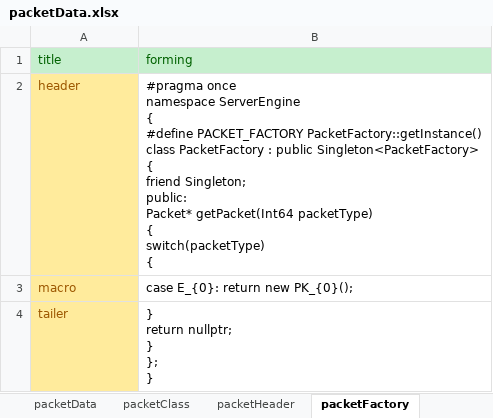
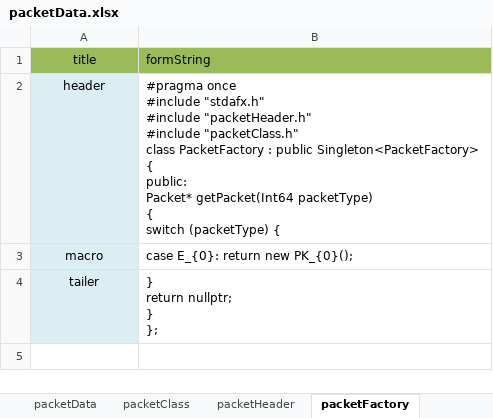
Before and after one commit to totol901/Server2, an Excel workbook: packetMaker/packetData.xlsx, sheet packetFactory, drawn as a sheet; values as stored, in another font and other column widths than the file's, no borders; ↵ is a line break in a cell; the diff names each change by its address in the sheet, - before the commit and + after, or states it on an @@ line.

```diff
--- a/packetMaker/packetData.xlsx (sheet packetFactory)
+++ b/packetMaker/packetData.xlsx (sheet packetFactory)
@@ A1:B1 fill: #C6EFCE → #9BBB59, text colour: #006100 → black @@
-A1:A4 alignment: left
+A1:A4 alignment: center
-B1: forming
+B1: formString
@@ A2:A4 fill: #FFEB9C → #DBEEF4, text colour: #9C5700 → black @@
-B2 (formString): #pragma once ↵ namespace ServerEngine ↵ { ↵ #define PACKET_FACTORY PacketFactory::getInstance() ↵ class PacketFactory : public Singleton<PacketFactory> ↵ { ↵ friend Singleton; ↵ public: ↵ Packet* getPacket(Int64 packetType) ↵ { ↵ switch(packetType) ↵ {
+B2 (formString): #pragma once ↵ #include "stdafx.h" ↵ #include "packetHeader.h" ↵ #include "packetClass.h" ↵ class PacketFactory : public Singleton<PacketFactory> ↵ { ↵ public: ↵ Packet* getPacket(Int64 packetType) ↵ { ↵ switch (packetType) {
-B4 (formString): } ↵ return nullptr; ↵ } ↵ }; ↵ }
+B4 (formString): } ↵ return nullptr; ↵ } ↵ };
```
Also changed, not shown: sheet packetData, sheet clientPacketClass, sheet packetClass, sheet packetHeader, sheet clientPacketFactory, sheet clientPacketHeader, other sheet tabs, 17 other files.
